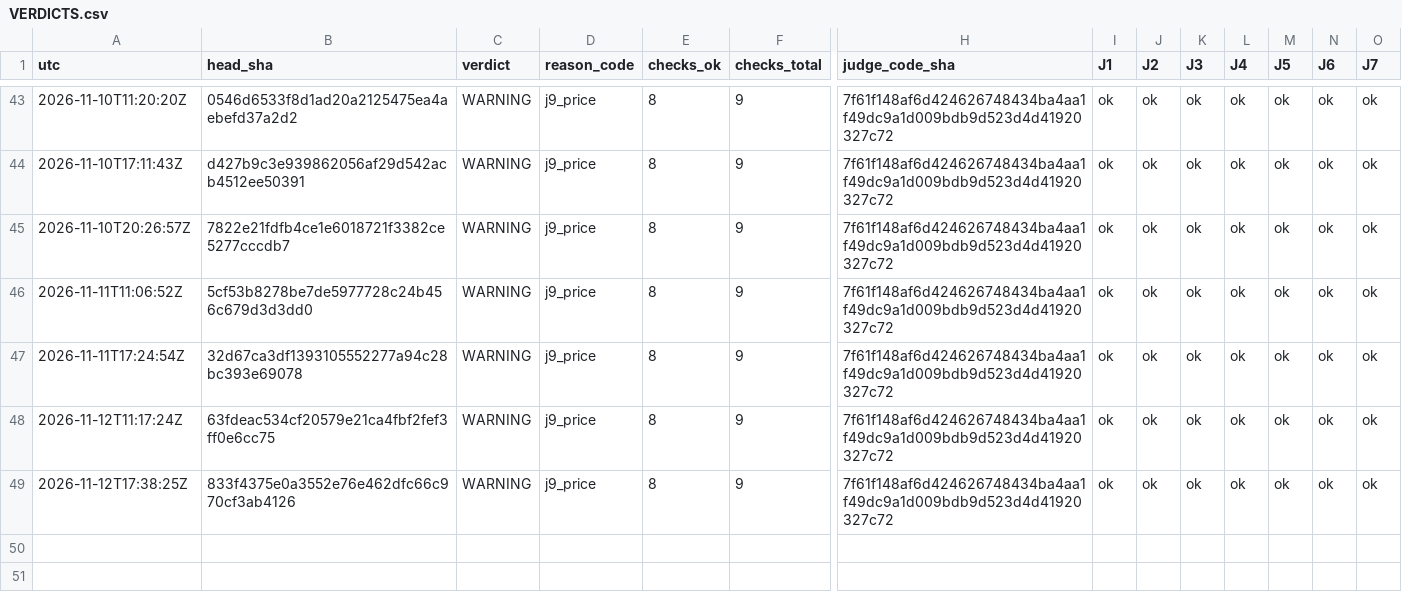
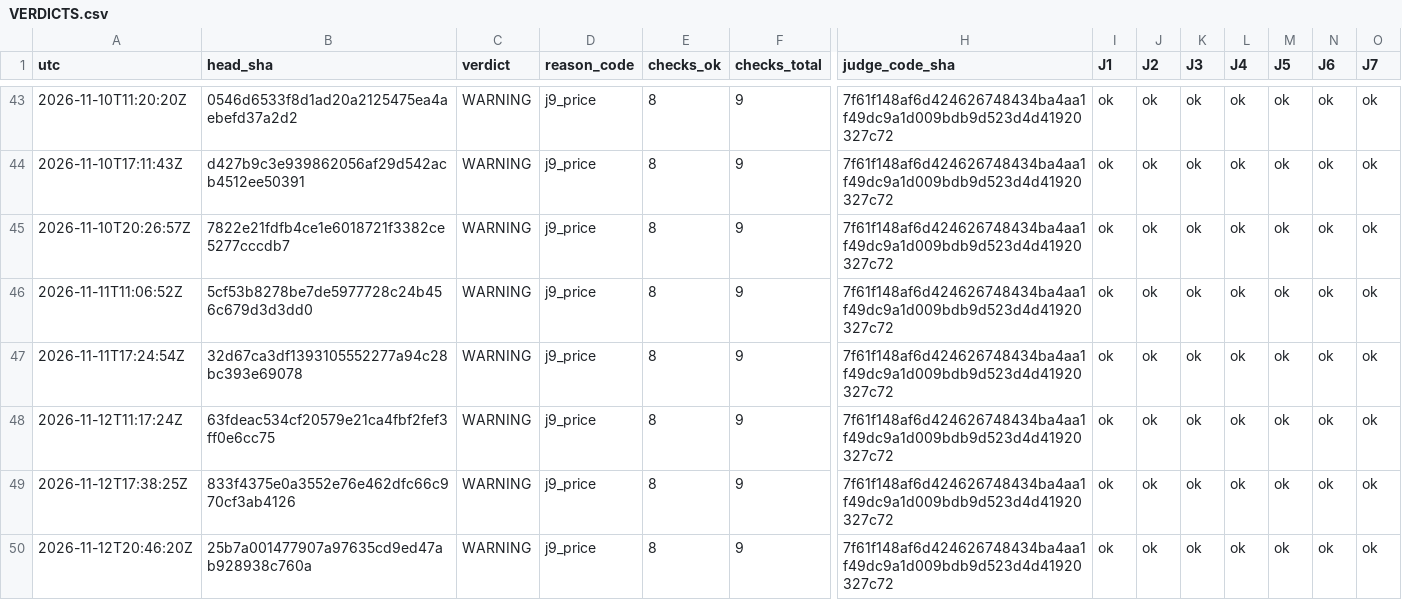
Before and after one commit to Mohamedalhaaj/gold-forward-watch, a CSV file: reports/judge/VERDICTS.csv, drawn as a sheet; only a part is shown, gaps mark what is left out; rows hold the shown columns only; the diff names each change by its address in the sheet, - before the commit and + after, or states it on an @@ line.

```diff
--- a/reports/judge/VERDICTS.csv
+++ b/reports/judge/VERDICTS.csv
+row 50: 2026-11-12T20:46:20Z | 25b7a001477907a97635cd9ed47ab928938c760a | WARNING | j9_price | 8 | 9 | 7f61f148af6d424626748434ba4aa1f49dc9a1d009bdb9d523d4d41920327c72 | ok | ok | ok | ok | ok | ok | ok
```
Also changed, not shown: reports/forward_site/judge/VolMapJudge.csv, reports/judge/j5_verified.csv, 3 other files.
